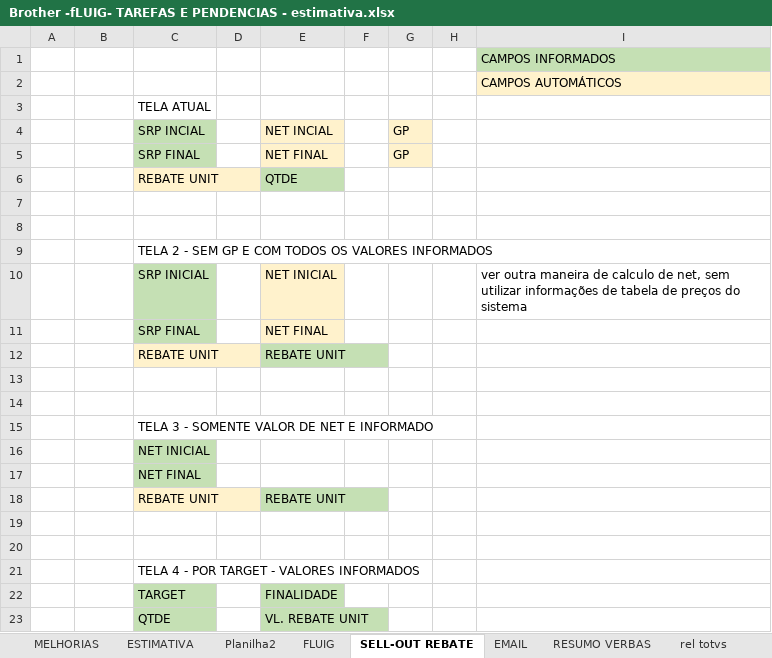
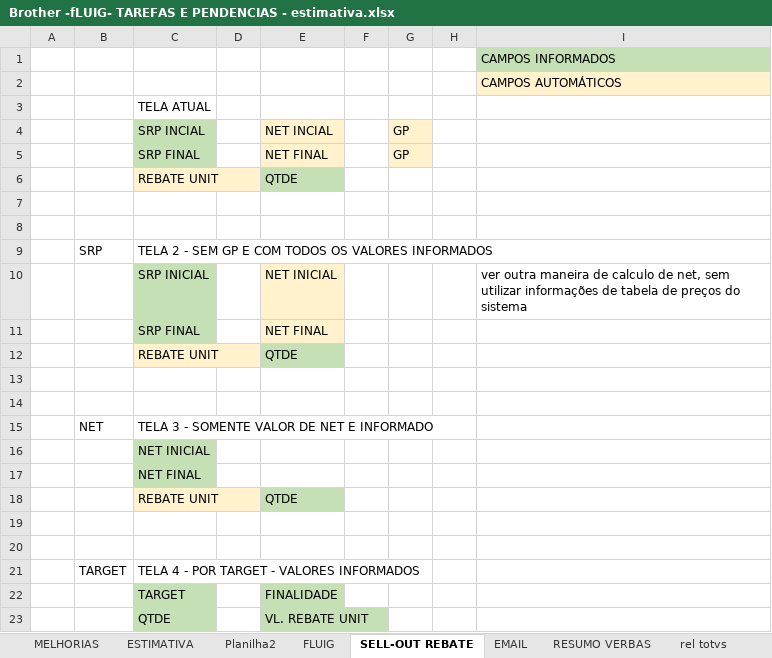
Before and after one commit to TNU-UFLUIG/fluig-brother, an Excel workbook: doc/Brother -fLUIG- TAREFAS E PENDENCIAS - estimativa.xlsx, sheet SELL-OUT REBATE, drawn as a sheet; values as stored, in another font and other column widths than the file's, no borders; the diff names each change by its address in the sheet, - before the commit and + after, or states it on an @@ line.

```diff
--- a/doc/Brother -fLUIG- TAREFAS E PENDENCIAS - estimativa.xlsx (sheet SELL-OUT REBATE)
+++ b/doc/Brother -fLUIG- TAREFAS E PENDENCIAS - estimativa.xlsx (sheet SELL-OUT REBATE)
-B9: (empty)
+B9: SRP
-E12: REBATE UNIT
+E12: QTDE
-B15: (empty)
+B15: NET
-E18: REBATE UNIT
+E18: QTDE
-B21: (empty)
+B21: TARGET
```
Also changed, not shown: sheet ESTIMATIVA, sheet RESUMO VERBAS, 39 other files.
